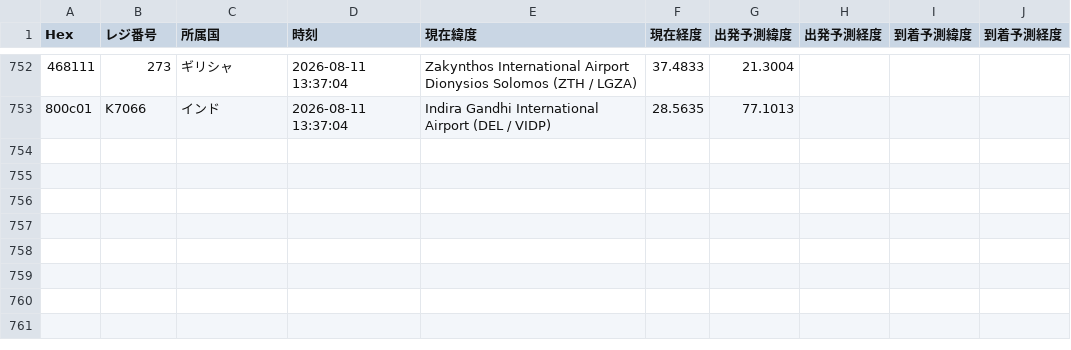
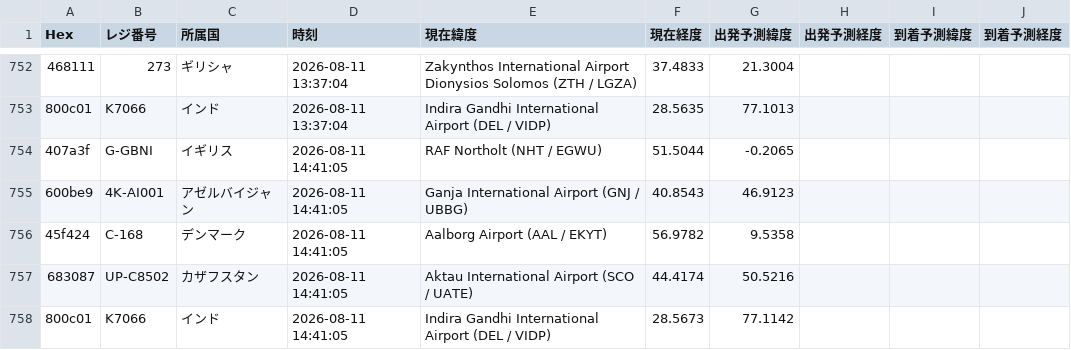
Before and after one commit to wata9857-ops/airtraking, a CSV file: flight_history.csv, drawn as a sheet; only a part is shown, gaps mark what is left out; the diff names each change by its address in the sheet, - before the commit and + after, or states it on an @@ line.

```diff
--- a/flight_history.csv
+++ b/flight_history.csv
+row 754: 407a3f | G-GBNI | イギリス | 2026-08-11 14:41:05 | RAF Northolt (NHT / EGWU) | 51.5044 | -0.2065
+row 755: 600be9 | 4K-AI001 | アゼルバイジャン | 2026-08-11 14:41:05 | Ganja International Airport (GNJ / UBBG) | 40.8543 | 46.9123
+row 756: 45f424 | C-168 | デンマーク | 2026-08-11 14:41:05 | Aalborg Airport (AAL / EKYT) | 56.9782 | 9.5358
+row 757: 683087 | UP-C8502 | カザフスタン | 2026-08-11 14:41:05 | Aktau International Airport (SCO / UATE) | 44.4174 | 50.5216
+row 758: 800c01 | K7066 | インド | 2026-08-11 14:41:05 | Indira Gandhi International Airport (DEL / VIDP) | 28.5673 | 77.1142
```
